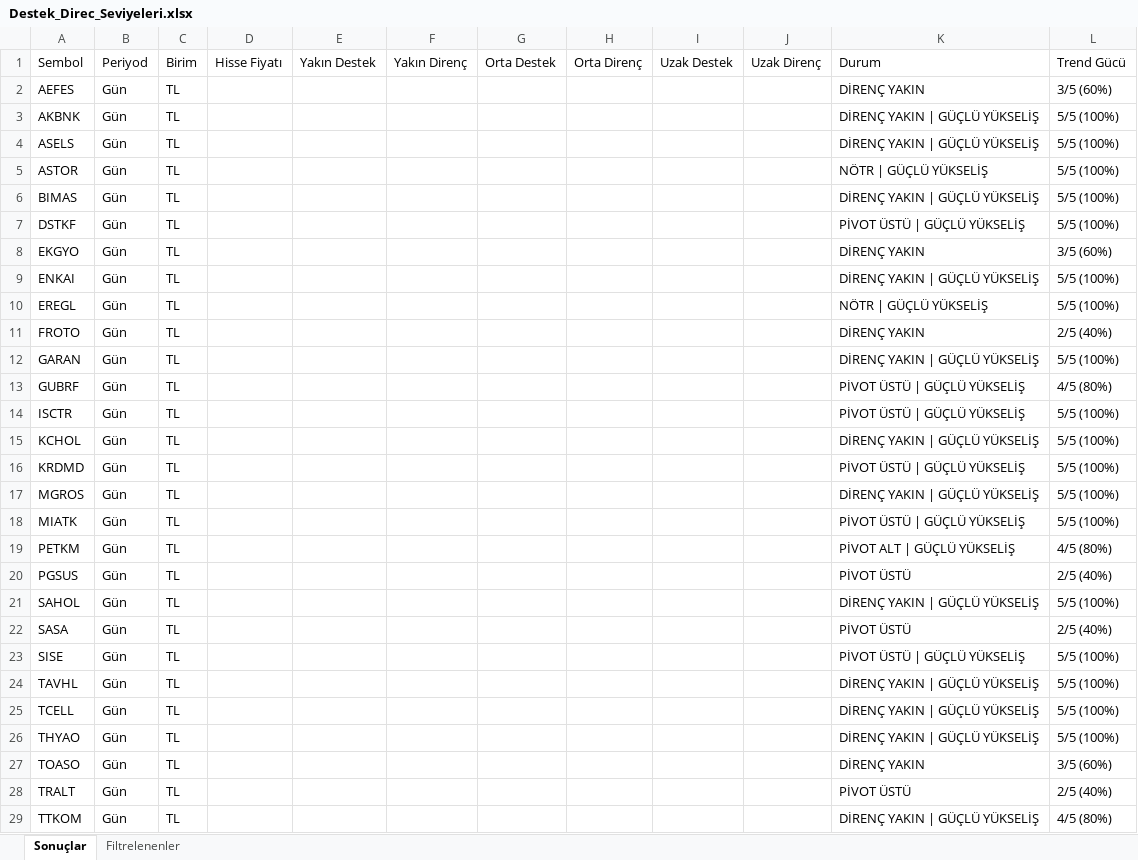
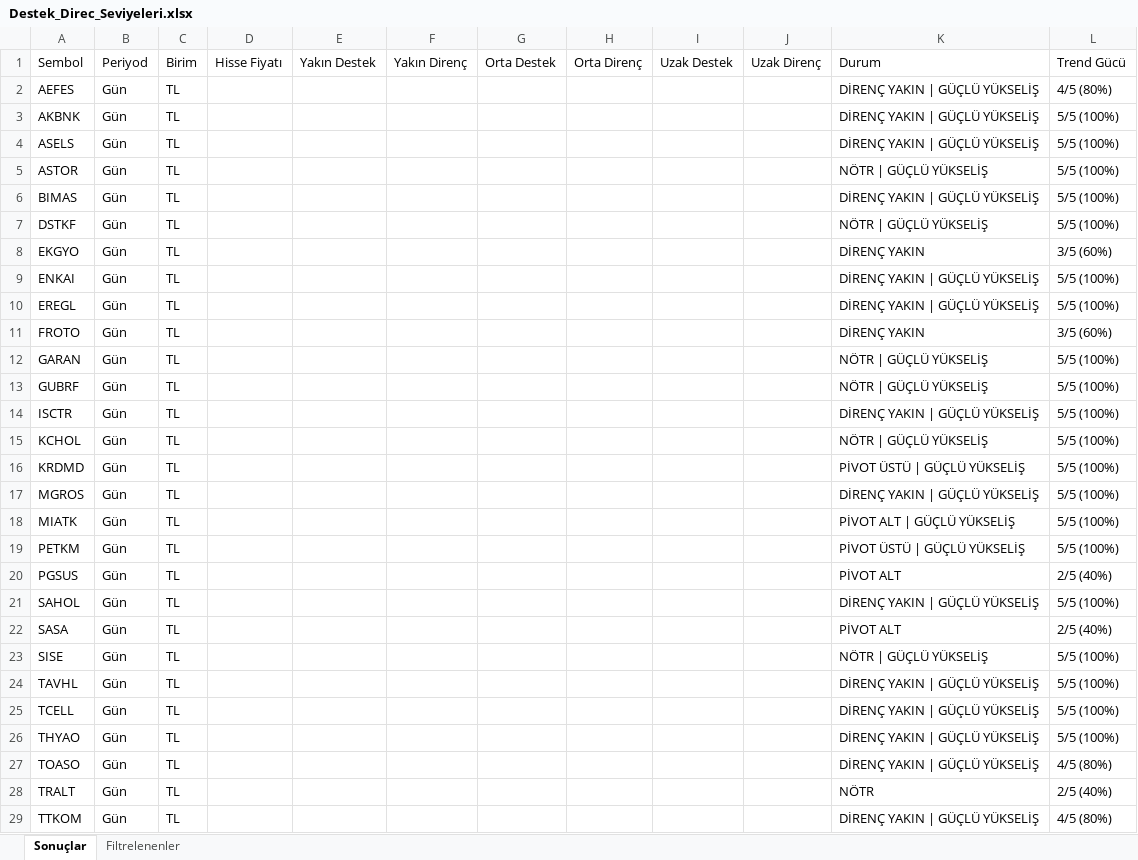
Before and after one commit to biokpl/GridTracker, an Excel workbook: Destek_Direc_Seviyeleri.xlsx, sheet Sonuçlar, drawn as a sheet; only a part is shown; values as stored, in another font and other column widths than the file's, no borders; the diff covers the shown part only; the diff names each change by its address in the sheet, - before the commit and + after, or states it on an @@ line.

```diff
--- a/Destek_Direc_Seviyeleri.xlsx (sheet Sonuçlar)
+++ b/Destek_Direc_Seviyeleri.xlsx (sheet Sonuçlar)
-K2: DİRENÇ YAKIN
+K2: DİRENÇ YAKIN | GÜÇLÜ YÜKSELİŞ
-L2: 3/5 (60%)
+L2: 4/5 (80%)
-K7: PİVOT ÜSTÜ | GÜÇLÜ YÜKSELİŞ
+K7: NÖTR | GÜÇLÜ YÜKSELİŞ
-K10: NÖTR | GÜÇLÜ YÜKSELİŞ
+K10: DİRENÇ YAKIN | GÜÇLÜ YÜKSELİŞ
-L11: 2/5 (40%)
+L11: 3/5 (60%)
-K12: DİRENÇ YAKIN | GÜÇLÜ YÜKSELİŞ
+K12: NÖTR | GÜÇLÜ YÜKSELİŞ
-K13: PİVOT ÜSTÜ | GÜÇLÜ YÜKSELİŞ
+K13: NÖTR | GÜÇLÜ YÜKSELİŞ
-L13: 4/5 (80%)
+L13: 5/5 (100%)
-K14: PİVOT ÜSTÜ | GÜÇLÜ YÜKSELİŞ
+K14: DİRENÇ YAKIN | GÜÇLÜ YÜKSELİŞ
-K15: DİRENÇ YAKIN | GÜÇLÜ YÜKSELİŞ
+K15: NÖTR | GÜÇLÜ YÜKSELİŞ
-K18: PİVOT ÜSTÜ | GÜÇLÜ YÜKSELİŞ
+K18: PİVOT ALT | GÜÇLÜ YÜKSELİŞ
-K19: PİVOT ALT | GÜÇLÜ YÜKSELİŞ
+K19: PİVOT ÜSTÜ | GÜÇLÜ YÜKSELİŞ
-L19: 4/5 (80%)
+L19: 5/5 (100%)
-K20: PİVOT ÜSTÜ
+K20: PİVOT ALT
-K22: PİVOT ÜSTÜ
+K22: PİVOT ALT
-K23: PİVOT ÜSTÜ | GÜÇLÜ YÜKSELİŞ
+K23: NÖTR | GÜÇLÜ YÜKSELİŞ
-K27: DİRENÇ YAKIN
+K27: DİRENÇ YAKIN | GÜÇLÜ YÜKSELİŞ
-L27: 3/5 (60%)
+L27: 4/5 (80%)
-K28: PİVOT ÜSTÜ
+K28: NÖTR
```
Also changed, not shown: 1 edited cell elsewhere in this sheet, ATR_Sonuc.xlsx, 10 other files.
